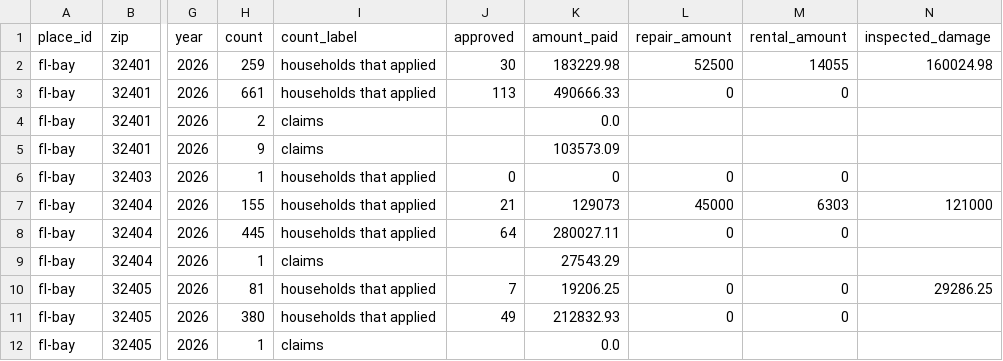
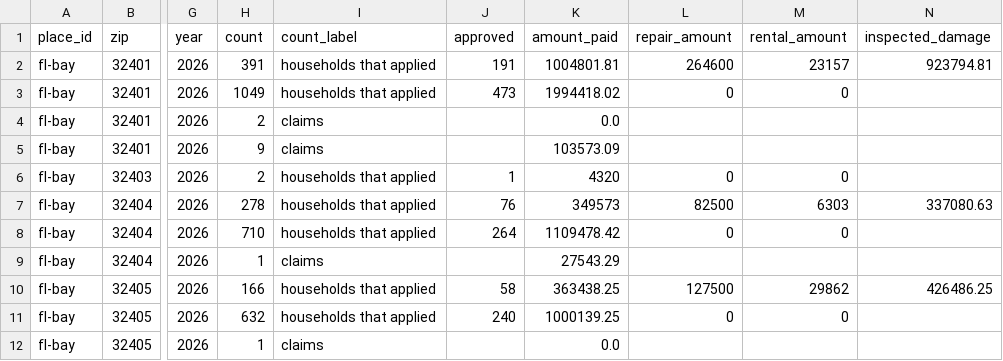
Before and after one commit to flux-labs-net/baycounty-me, a CSV file: site/public/downloads/rebuild-money.csv, drawn as a sheet; only a part is shown, gaps mark what is left out; the diff covers the shown part only; the diff names each change by its address in the sheet, - before the commit and + after, or states it on an @@ line.

```diff
--- a/site/public/downloads/rebuild-money.csv
+++ b/site/public/downloads/rebuild-money.csv
-H2 (count): 259
+H2 (count): 391
-J2 (approved): 30
+J2 (approved): 191
-K2 (amount_paid): 183229.98
+K2 (amount_paid): 1004801.81
-L2 (repair_amount): 52500
+L2 (repair_amount): 264600
-M2 (rental_amount): 14055
+M2 (rental_amount): 23157
-N2 (inspected_damage): 160024.98
+N2 (inspected_damage): 923794.81
-H3 (count): 661
+H3 (count): 1049
-J3 (approved): 113
+J3 (approved): 473
-K3 (amount_paid): 490666.33
+K3 (amount_paid): 1994418.02
-H6 (count): 1
+H6 (count): 2
-J6 (approved): 0
+J6 (approved): 1
-K6 (amount_paid): 0
+K6 (amount_paid): 4320
-H7 (count): 155
+H7 (count): 278
-J7 (approved): 21
+J7 (approved): 76
-K7 (amount_paid): 129073
+K7 (amount_paid): 349573
-L7 (repair_amount): 45000
+L7 (repair_amount): 82500
-N7 (inspected_damage): 121000
+N7 (inspected_damage): 337080.63
-H8 (count): 445
+H8 (count): 710
-J8 (approved): 64
+J8 (approved): 264
-K8 (amount_paid): 280027.11
+K8 (amount_paid): 1109478.42
-H10 (count): 81
+H10 (count): 166
-J10 (approved): 7
+J10 (approved): 58
-K10 (amount_paid): 19206.25
+K10 (amount_paid): 363438.25
-L10 (repair_amount): 0
+L10 (repair_amount): 127500
-M10 (rental_amount): 0
+M10 (rental_amount): 29862
-N10 (inspected_damage): 29286.25
+N10 (inspected_damage): 426486.25
-H11 (count): 380
+H11 (count): 632
-J11 (approved): 49
+J11 (approved): 240
-K11 (amount_paid): 212832.93
+K11 (amount_paid): 1000139.25
```
Also changed, not shown: 1 added row and 65 edited cells elsewhere in this file, site/public/downloads/data-source-sites.csv, site/public/downloads/development-projects.csv, 37 other files.
